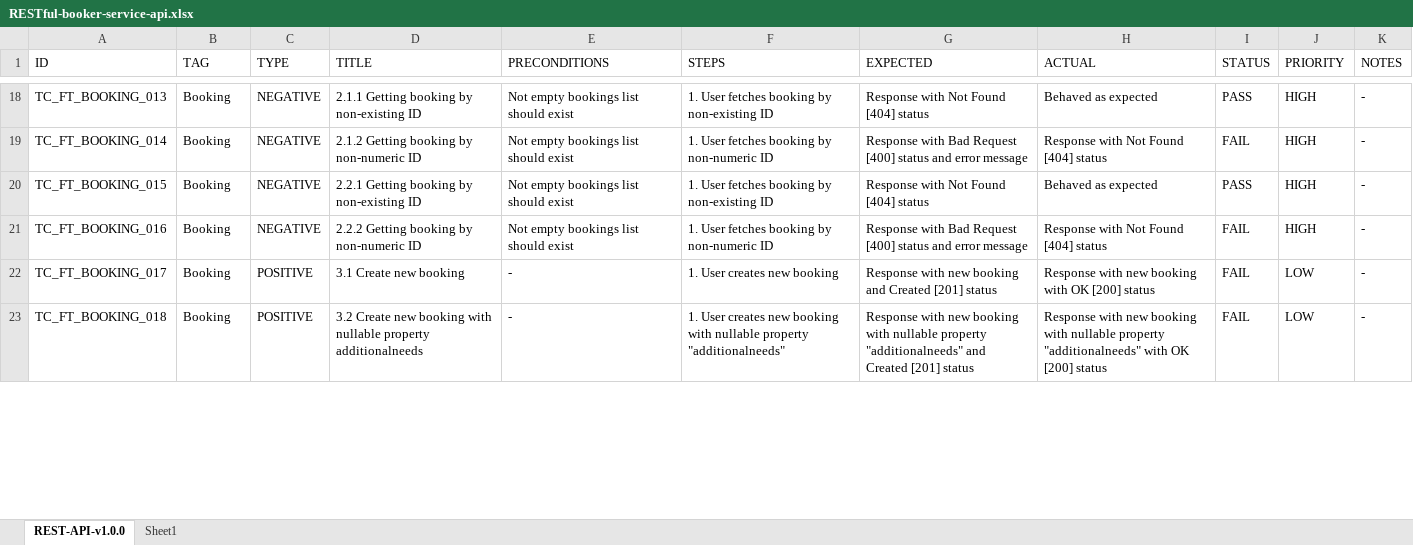
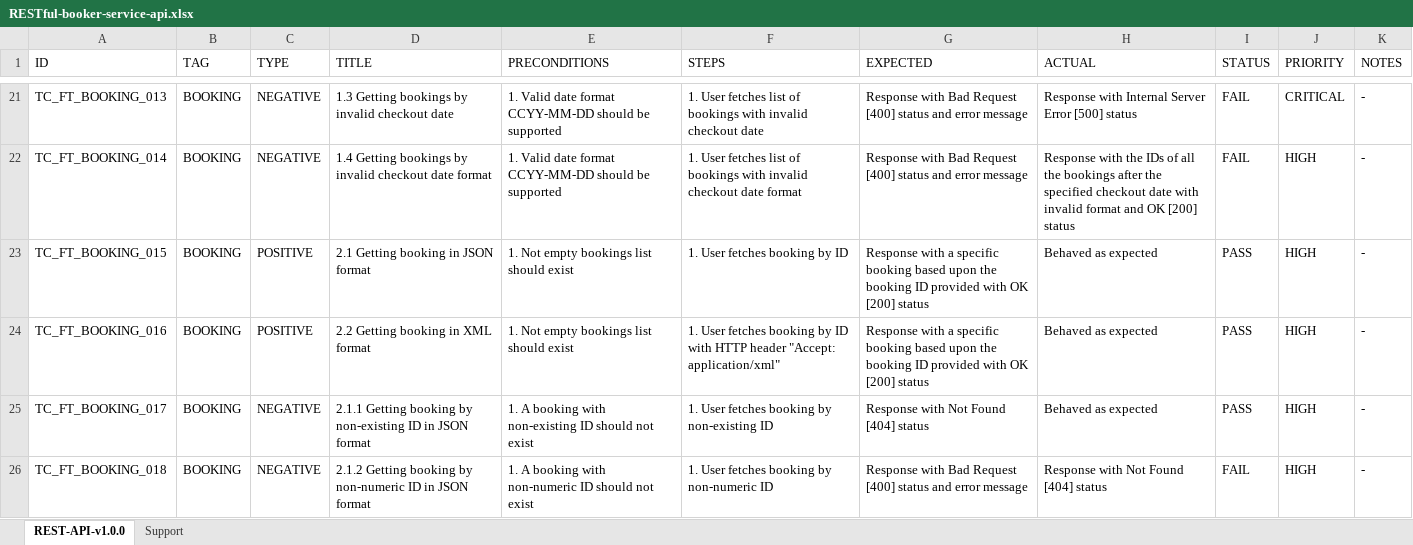
Before and after one commit to AlexRogalskiy/restful-booker, an Excel workbook: RESTful-booker-service-api.xlsx, sheet REST-API-v1.0.0, drawn as a sheet; only a part is shown, gaps mark what is left out; values as stored, in another font and other column widths than the file's, no cell formats; conditional formats and table styles not drawn; addresses are those after the commit; the diff covers the shown part only; the diff names each change by its address in the sheet, - before the commit and + after, or states it on an @@ line.

```diff
--- a/RESTful-booker-service-api.xlsx (sheet REST-API-v1.0.0)
+++ b/RESTful-booker-service-api.xlsx (sheet REST-API-v1.0.0)
-sheet tab: Sheet1
+sheet tab: Support
-B21:B26 (TAG): Booking
+B21:B26 (TAG): BOOKING
-D21 (TITLE): 2.1.1 Getting booking by non-existing ID
+D21 (TITLE): 1.3 Getting bookings by invalid checkout date
-E21:E22 (PRECONDITIONS): Not empty bookings list should exist
+E21:E22 (PRECONDITIONS): 1. Valid date format CCYY-MM-DD should be supported
-F21 (STEPS): …User fetches booking by non-existing ID
+F21 (STEPS): …User fetches list of bookings with invalid checkout date
-G21 (EXPECTED): Response with Not Found [404] status
+G21 (EXPECTED): Response with Bad Request [400] status and error message
-H21 (ACTUAL): Behaved as expected
+H21 (ACTUAL): Response with Internal Server Error [500] status
-I21 (STATUS): PASS
+I21 (STATUS): FAIL
-J21 (PRIORITY): HIGH
+J21 (PRIORITY): CRITICAL
-D22 (TITLE): 2.1.2 Getting booking by non-numeric ID
+D22 (TITLE): 1.4 Getting bookings by invalid checkout date format
-F22 (STEPS): …User fetches booking by non-numeric ID
+F22 (STEPS): …User fetches list of bookings with invalid checkout date format
-H22 (ACTUAL): Response with Not Found [404] status
+H22 (ACTUAL): Response with the IDs of all the bookings after the specified checkout date with invalid format and OK [200] status
-C23:C24 (TYPE): NEGATIVE
+C23:C24 (TYPE): POSITIVE
-D23 (TITLE): 2.2.1 Getting booking by non-existing ID
+D23 (TITLE): 2.1 Getting booking in JSON format
-E23:E24 (PRECONDITIONS): Not empty bookings list should exist
+E23:E24 (PRECONDITIONS): 1. Not empty bookings list should exist
-F23 (STEPS): 1. User fetches booking by non-existing ID
+F23 (STEPS): 1. User fetches booking by ID
-G23 (EXPECTED): Response with Not Found [404] status
+G23 (EXPECTED): Response with a specific booking based upon the booking ID provided with OK [200] status
-D24 (TITLE): 2.2.2 Getting booking by non-numeric ID
+D24 (TITLE): 2.2 Getting booking in XML format
-F24 (STEPS): …booking by non-numeric ID
+F24 (STEPS): …booking by ID with HTTP header "Accept: application/xml"
-G24 (EXPECTED): Response with Bad Request [400] status and error message
+G24 (EXPECTED): Response with a specific booking based upon the booking ID provided with OK [200] status
-H24 (ACTUAL): Response with Not Found [404] status
+H24 (ACTUAL): Behaved as expected
-I24:I25 (STATUS): FAIL
+I24:I25 (STATUS): PASS
-C25:C26 (TYPE): POSITIVE
+C25:C26 (TYPE): NEGATIVE
-D25 (TITLE): 3.1 Create new booking
+D25 (TITLE): 2.1.1 Getting booking by non-existing ID in JSON format
-E25 (PRECONDITIONS): -
+E25 (PRECONDITIONS): 1. A booking with non-existing ID should not exist
-F25 (STEPS): 1. User creates new booking
+F25 (STEPS): 1. User fetches booking by non-existing ID
-G25 (EXPECTED): Response with new booking and Created [201] status
+G25 (EXPECTED): Response with Not Found [404] status
-H25 (ACTUAL): Response with new booking with OK [200] status
+H25 (ACTUAL): Behaved as expected
-J25:J26 (PRIORITY): LOW
+J25:J26 (PRIORITY): HIGH
-D26 (TITLE): 3.2 Create new booking with nullable property additionalneeds
+D26 (TITLE): 2.1.2 Getting booking by non-numeric ID in JSON format
-E26 (PRECONDITIONS): -
+E26 (PRECONDITIONS): 1. A booking with non-numeric ID should not exist
-F26 (STEPS): 1. User creates new booking with nullable property "additionalneeds"
+F26 (STEPS): 1. User fetches booking by non-numeric ID
-G26 (EXPECTED): Response with new booking with nullable property "additionalneeds" and Created [201] status
+G26 (EXPECTED): Response with Bad Request [400] status and error message
-H26 (ACTUAL): Response with new booking with nullable property "additionalneeds" with OK [200] status
+H26 (ACTUAL): Response with Not Found [404] status
```
Also changed, not shown: 7 added rows and 281 edited cells elsewhere in this sheet, sheet Support, cell formats, 1 other file.
